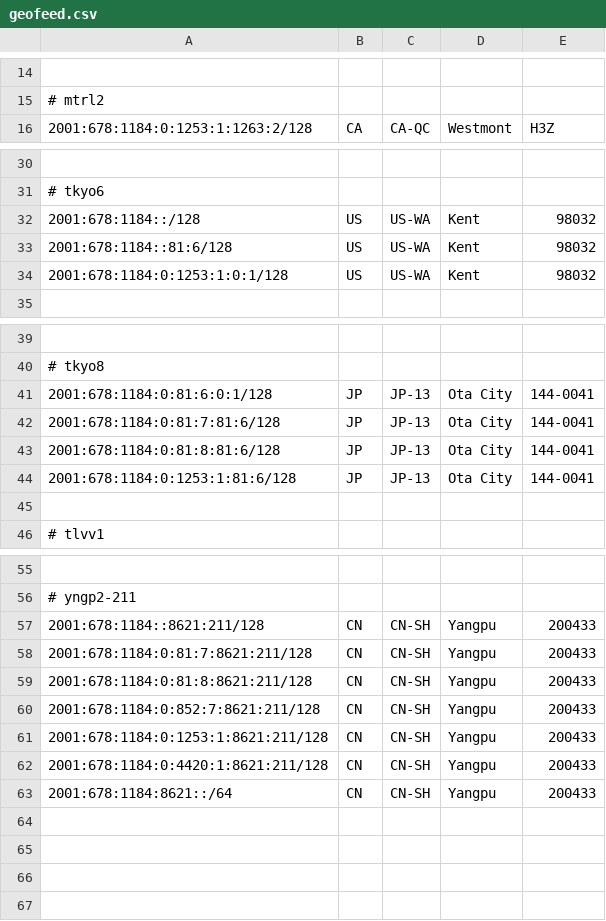
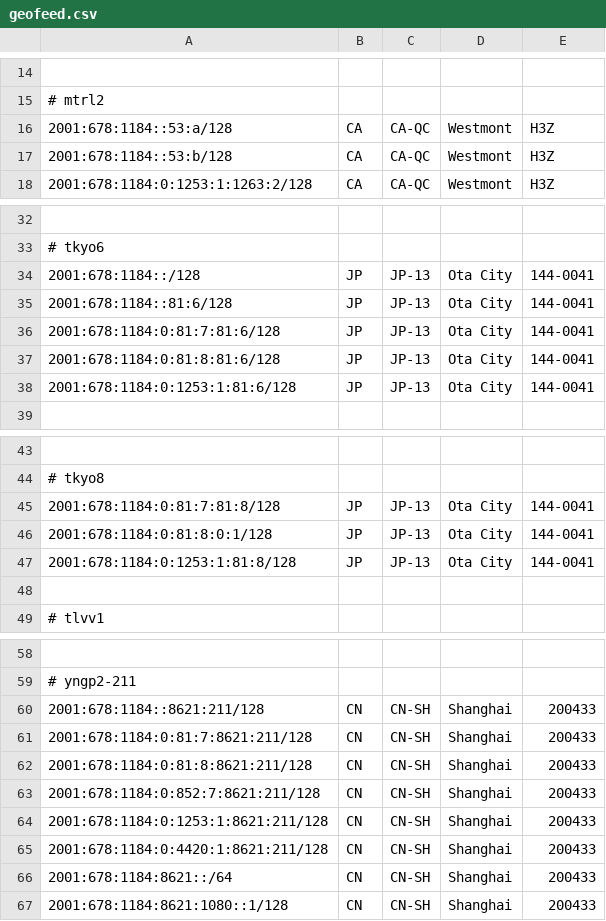
Before and after one commit to tianshome/geofeed, a CSV file: geofeed.csv, drawn as a sheet; only a part is shown, gaps mark what is left out.

Commit message:
20251223-1a Updated tkyo and yngp2-211

```diff
--- a/geofeed.csv
+++ b/geofeed.csv
@@ -15,2 +15,4 @@
 # mtrl2
+2001:678:1184::53:a/128,CA,CA-QC,Westmont,H3Z
+2001:678:1184::53:b/128,CA,CA-QC,Westmont,H3Z
 2001:678:1184:0:1253:1:1263:2/128,CA,CA-QC,Westmont,H3Z
@@ -31,5 +33,7 @@
 # tkyo6
-2001:678:1184::/128,US,US-WA,Kent,98032
-2001:678:1184::81:6/128,US,US-WA,Kent,98032
-2001:678:1184:0:1253:1:0:1/128,US,US-WA,Kent,98032
+2001:678:1184::/128,JP,JP-13,Ota City,144-0041
+2001:678:1184::81:6/128,JP,JP-13,Ota City,144-0041
+2001:678:1184:0:81:7:81:6/128,JP,JP-13,Ota City,144-0041
+2001:678:1184:0:81:8:81:6/128,JP,JP-13,Ota City,144-0041
+2001:678:1184:0:1253:1:81:6/128,JP,JP-13,Ota City,144-0041
 
@@ -40,6 +44,5 @@
 # tkyo8
-2001:678:1184:0:81:6:0:1/128,JP,JP-13,Ota City,144-0041
-2001:678:1184:0:81:7:81:6/128,JP,JP-13,Ota City,144-0041
-2001:678:1184:0:81:8:81:6/128,JP,JP-13,Ota City,144-0041
-2001:678:1184:0:1253:1:81:6/128,JP,JP-13,Ota City,144-0041
+2001:678:1184:0:81:7:81:8/128,JP,JP-13,Ota City,144-0041
+2001:678:1184:0:81:8:0:1/128,JP,JP-13,Ota City,144-0041
+2001:678:1184:0:1253:1:81:8/128,JP,JP-13,Ota City,144-0041
 
@@ -56,8 +59,9 @@
 # yngp2-211
-2001:678:1184::8621:211/128,CN,CN-SH,Yangpu,200433
-2001:678:1184:0:81:7:8621:211/128,CN,CN-SH,Yangpu,200433
-2001:678:1184:0:81:8:8621:211/128,CN,CN-SH,Yangpu,200433
-2001:678:1184:0:852:7:8621:211/128,CN,CN-SH,Yangpu,200433
-2001:678:1184:0:1253:1:8621:211/128,CN,CN-SH,Yangpu,200433
-2001:678:1184:0:4420:1:8621:211/128,CN,CN-SH,Yangpu,200433
-2001:678:1184:8621::/64,CN,CN-SH,Yangpu,200433
+2001:678:1184::8621:211/128,CN,CN-SH,Shanghai,200433
+2001:678:1184:0:81:7:8621:211/128,CN,CN-SH,Shanghai,200433
+2001:678:1184:0:81:8:8621:211/128,CN,CN-SH,Shanghai,200433
+2001:678:1184:0:852:7:8621:211/128,CN,CN-SH,Shanghai,200433
+2001:678:1184:0:1253:1:8621:211/128,CN,CN-SH,Shanghai,200433
+2001:678:1184:0:4420:1:8621:211/128,CN,CN-SH,Shanghai,200433
+2001:678:1184:8621::/64,CN,CN-SH,Shanghai,200433
+2001:678:1184:8621:1080::1/128,CN,CN-SH,Shanghai,200433
```
